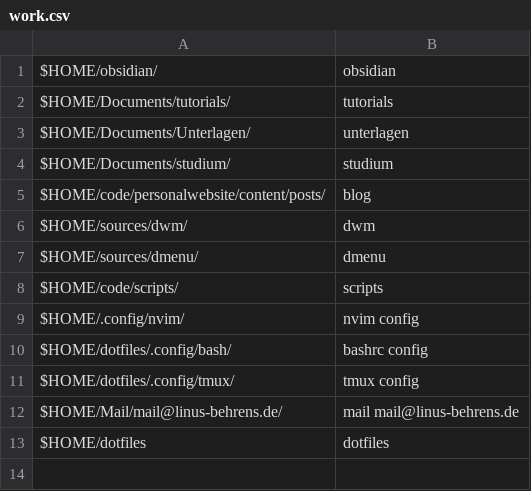
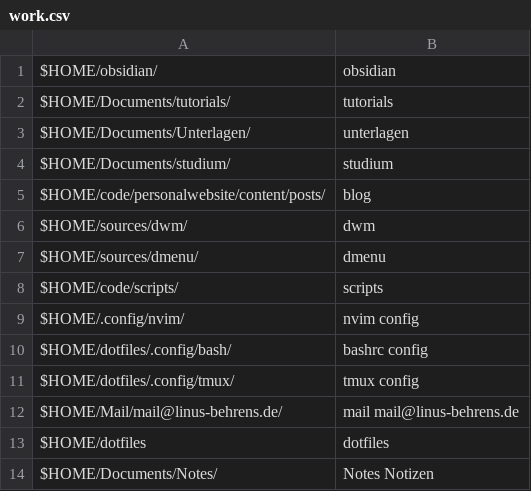
Before and after one commit to linusbehrens/scripts, a CSV file: work.csv, drawn as a sheet; the diff names each change by its address in the sheet, - before the commit and + after, or states it on an @@ line.

```diff
--- a/work.csv
+++ b/work.csv
+row 14: $HOME/Documents/Notes/ | Notes Notizen
```
Also changed, not shown: websites.csv, 9 other files.
